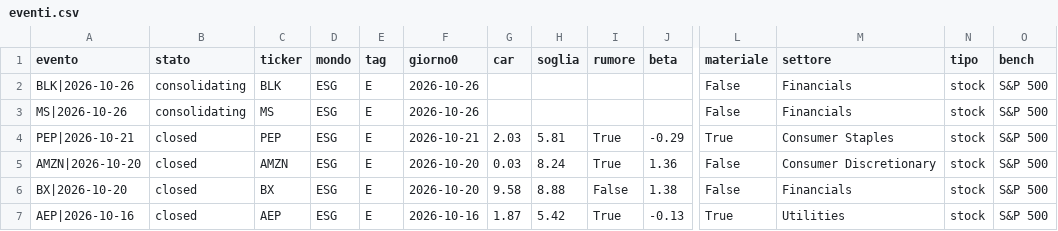
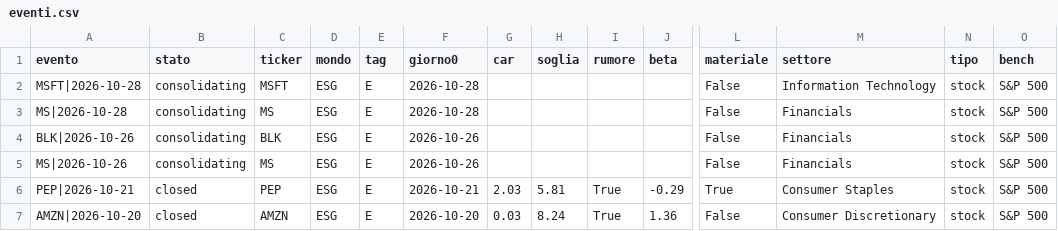
Before and after one commit to carlospinetto99/news-impact-tracker, a CSV file: eventi.csv, drawn as a sheet; only a part is shown, gaps mark what is left out; the shorter side is filled out with more unchanged rows; rows hold the shown columns only; the diff names each change by its address in the sheet, - before the commit and + after, or states it on an @@ line.

```diff
--- a/eventi.csv
+++ b/eventi.csv
+row 2: MSFT|2026-10-28 | consolidating | MSFT | ESG | E | 2026-10-28 |  |  |  |  | False | Information Technology | stock | S&P 500
+row 3: MS|2026-10-28 | consolidating | MS | ESG | E | 2026-10-28 |  |  |  |  | False | Financials | stock | S&P 500
```
Also changed, not shown: 2 other files.
